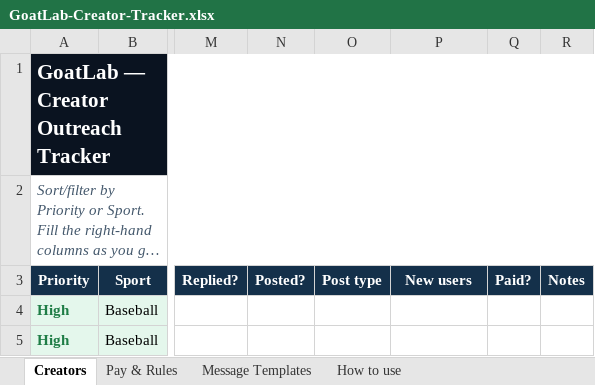
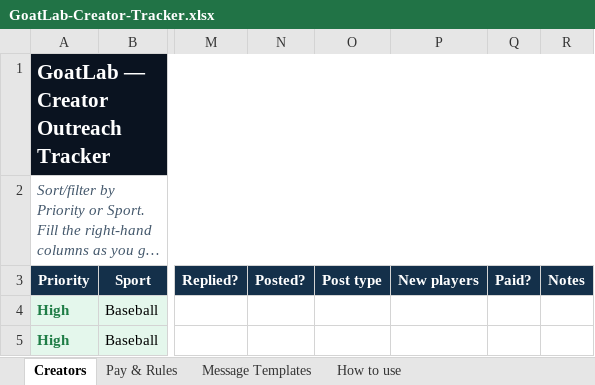
Before and after one commit to mattwolff1234-lab/build-a-pitcher, an Excel workbook: marketing/GoatLab-Creator-Tracker.xlsx, sheet Creators, drawn as a sheet; only a part is shown, gaps mark what is left out; long unchanged cells end in …; values as stored, in another font and other column widths than the file's, no borders; the diff names each change by its address in the sheet, - before the commit and + after, or states it on an @@ line.

```diff
--- a/marketing/GoatLab-Creator-Tracker.xlsx (sheet Creators)
+++ b/marketing/GoatLab-Creator-Tracker.xlsx (sheet Creators)
-P3: New users
+P3: New players
```
Also changed, not shown: sheet How to use, sheet Pay & Rules, 11 other files.
